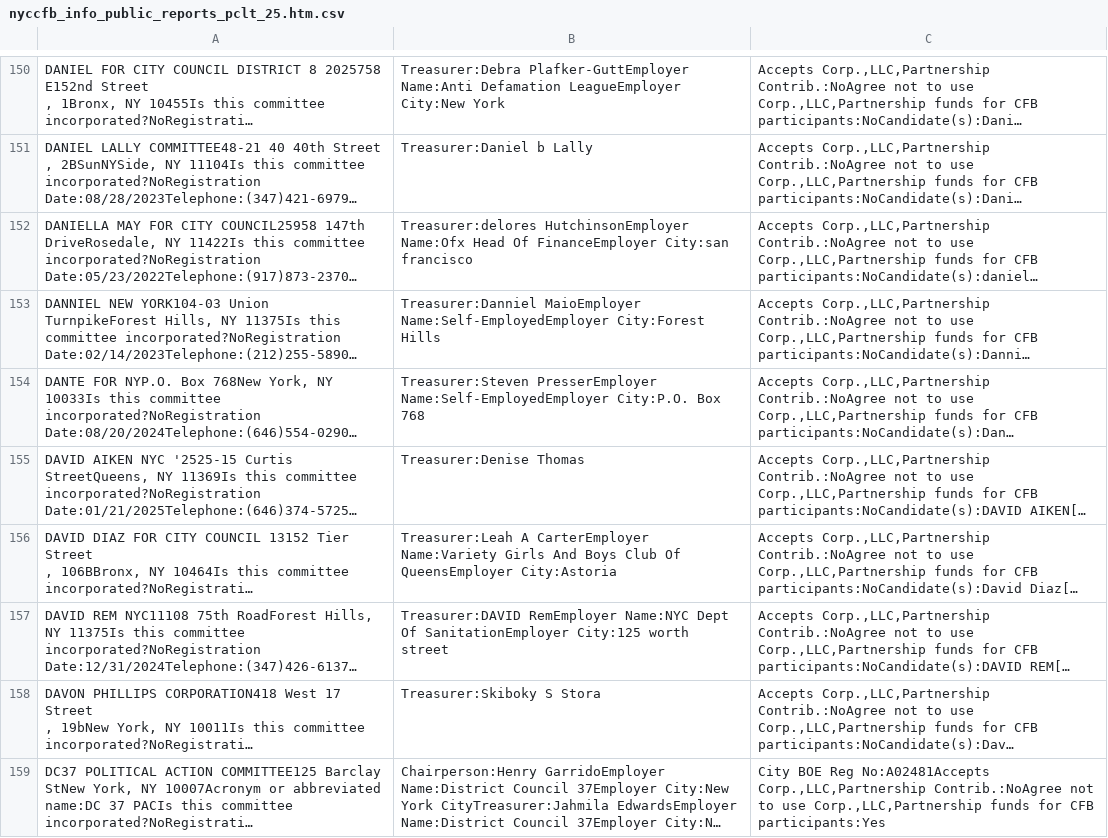
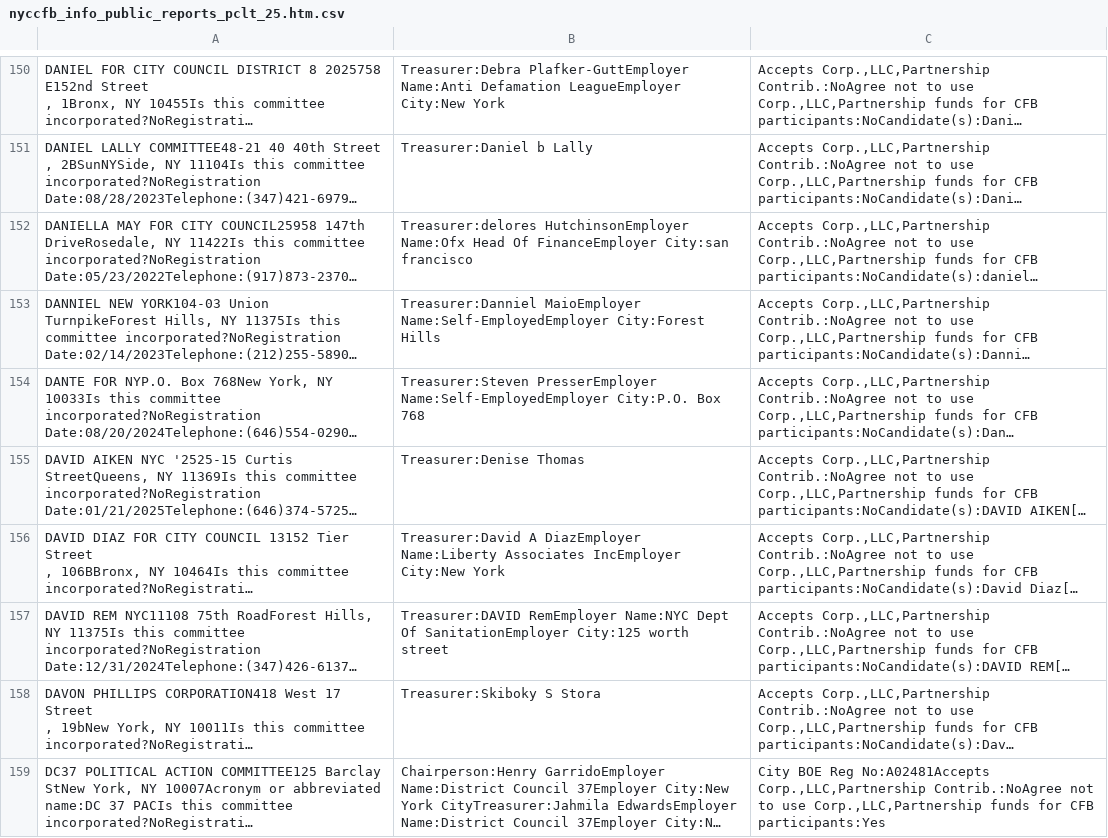
Before and after one commit to fedex1/campaign-tracker, a CSV file: nyccfb_info_public_reports_pclt_25.htm.csv, drawn as a sheet; only a part is shown, gaps mark what is left out; long unchanged cells end in …; the diff names each change by its address in the sheet, - before the commit and + after, or states it on an @@ line.

```diff
--- a/nyccfb_info_public_reports_pclt_25.htm.csv
+++ b/nyccfb_info_public_reports_pclt_25.htm.csv
-B156: Treasurer:Leah A CarterEmployer Name:Variety Girls And Boys Club Of QueensEmployer City:Astoria
+B156: Treasurer:David A DiazEmployer Name:Liberty Associates IncEmployer City:New York
```
Also changed, not shown: committees.csv, 1 other file.
